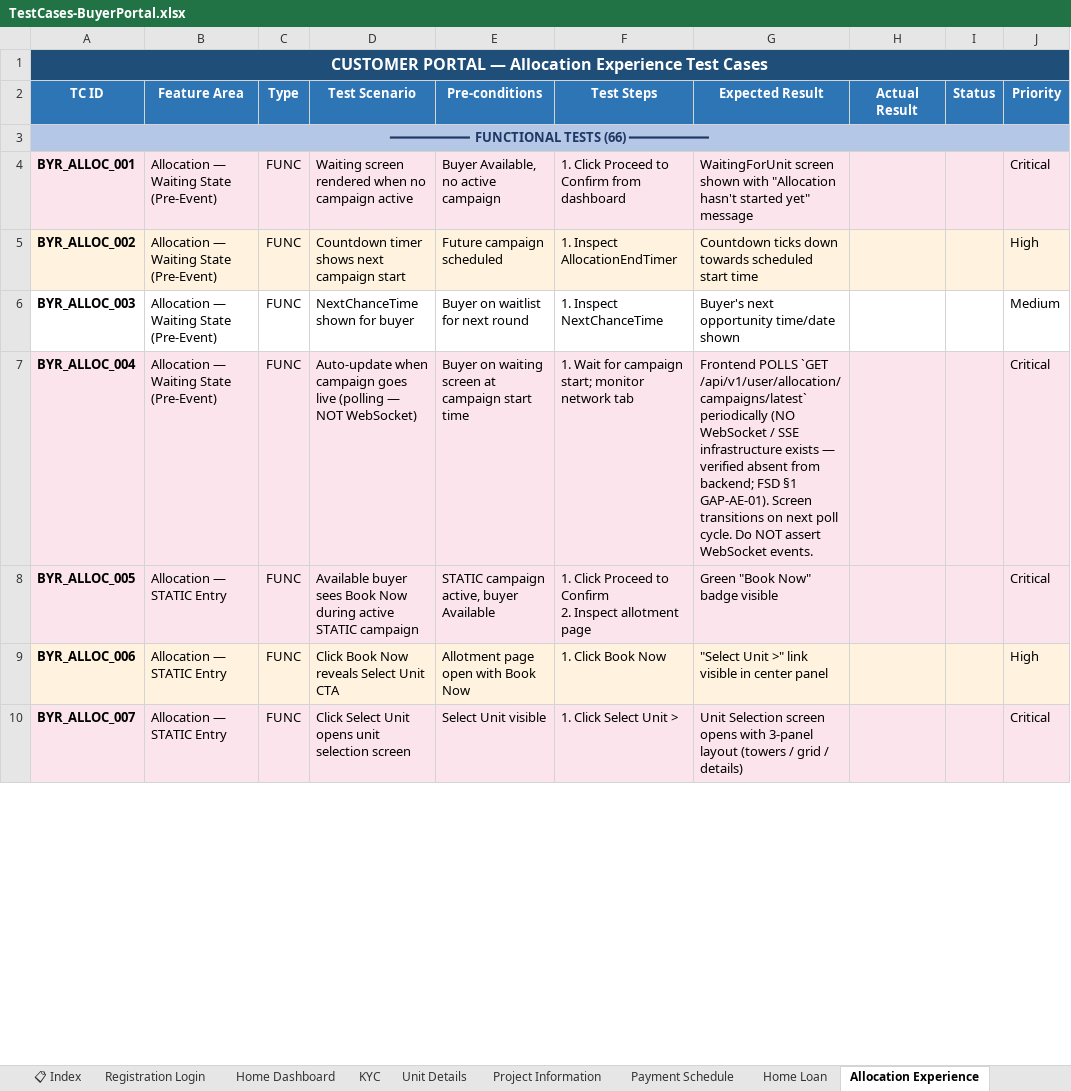
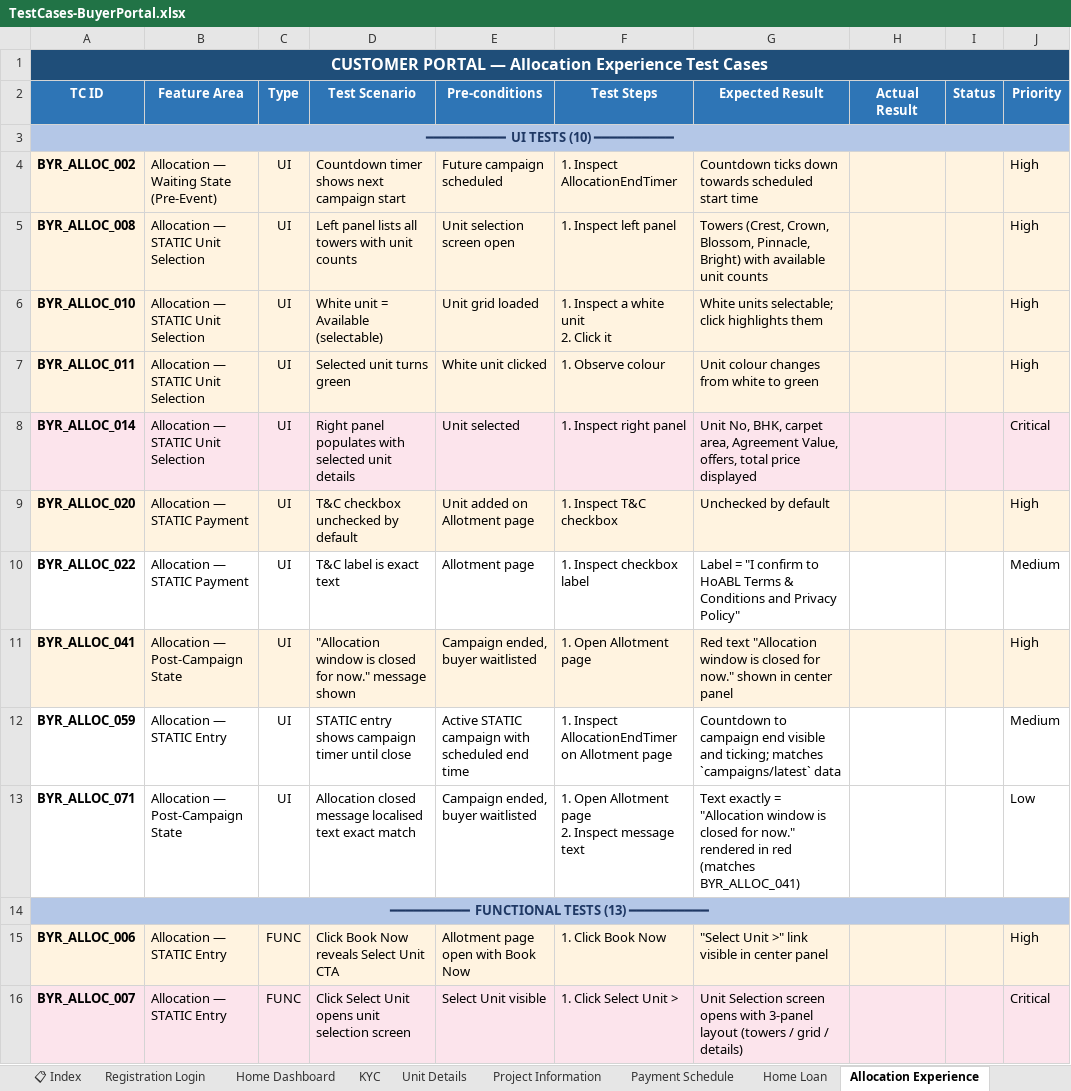
Before and after one commit to Anjalijha2/AI-Automation-hoabl, an Excel workbook: manual-qa-repository/07-execution/TestCases-BuyerPortal.xlsx, sheet Allocation Experience, drawn as a sheet; only a part is shown; values as stored, in another font and other column widths than the file's, no borders; removed rows and columns are numbered as before the commit, all else as after; ↵ is a line break in a cell; the diff covers the shown part only; the diff names each change by its address in the sheet, - before the commit and + after, or states it on an @@ line.

```diff
--- a/manual-qa-repository/07-execution/TestCases-BuyerPortal.xlsx (sheet Allocation Experience)
+++ b/manual-qa-repository/07-execution/TestCases-BuyerPortal.xlsx (sheet Allocation Experience)
-A3 (TC ID): ━━━━━━━━━━ FUNCTIONAL TESTS (66) ━━━━━━━━━━
+A3 (TC ID): ━━━━━━━━━━ UI TESTS (10) ━━━━━━━━━━
-row 4: BYR_ALLOC_001 | Allocation — Waiting State (Pre-Event) | FUNC | Waiting screen rendered when no campaign active | Buyer Available, no active campaign | 1. Click Proceed to Confirm from dashboard | WaitingForUnit screen shown with "Allocation hasn't started yet" message |  |  | Critical
-C4 (Type): FUNC
+C4 (Type): UI
-row 6: BYR_ALLOC_003 | Allocation — Waiting State (Pre-Event) | FUNC | NextChanceTime shown for buyer | Buyer on waitlist for next round | 1. Inspect NextChanceTime | Buyer's next opportunity time/date shown |  |  | Medium
-row 7: BYR_ALLOC_004 | Allocation — Waiting State (Pre-Event) | FUNC | Auto-update when campaign goes live (polling — NOT WebSocket) | Buyer on waiting screen at campaign start time | 1. Wait for campaign start; monitor network tab | Frontend POLLS `GET /api/v1/user/allocation/campaigns/latest` periodically (NO WebSocket / SSE infrastructure exists — verified absent from backend; FSD §1 GAP-AE-01). Screen transitions on next poll cycle. Do NOT assert WebSocket events. |  |  | Critical
-row 8: BYR_ALLOC_005 | Allocation — STATIC Entry | FUNC | Available buyer sees Book Now during active STATIC campaign | STATIC campaign active, buyer Available | 1. Click Proceed to Confirm ↵ 2. Inspect allotment page | Green "Book Now" badge visible |  |  | Critical
+row 5: BYR_ALLOC_008 | Allocation — STATIC Unit Selection | UI | Left panel lists all towers with unit counts | Unit selection screen open | 1. Inspect left panel | Towers (Crest, Crown, Blossom, Pinnacle, Bright) with available unit counts |  |  | High
+row 6: BYR_ALLOC_010 | Allocation — STATIC Unit Selection | UI | White unit = Available (selectable) | Unit grid loaded | 1. Inspect a white unit ↵ 2. Click it | White units selectable; click highlights them |  |  | High
+row 7: BYR_ALLOC_011 | Allocation — STATIC Unit Selection | UI | Selected unit turns green | White unit clicked | 1. Observe colour | Unit colour changes from white to green |  |  | High
+row 8: BYR_ALLOC_014 | Allocation — STATIC Unit Selection | UI | Right panel populates with selected unit details | Unit selected | 1. Inspect right panel | Unit No, BHK, carpet area, Agreement Value, offers, total price displayed |  |  | Critical
+row 9: BYR_ALLOC_020 | Allocation — STATIC Payment | UI | T&C checkbox unchecked by default | Unit added on Allotment page | 1. Inspect T&C checkbox | Unchecked by default |  |  | High
+row 10: BYR_ALLOC_022 | Allocation — STATIC Payment | UI | T&C label is exact text | Allotment page | 1. Inspect checkbox label | Label = "I confirm to HoABL Terms & Conditions and Privacy Policy" |  |  | Medium
+row 11: BYR_ALLOC_041 | Allocation — Post-Campaign State | UI | "Allocation window is closed for now." message shown | Campaign ended, buyer waitlisted | 1. Open Allotment page | Red text "Allocation window is closed for now." shown in center panel |  |  | High
+row 12: BYR_ALLOC_059 | Allocation — STATIC Entry | UI | STATIC entry shows campaign timer until close | Active STATIC campaign with scheduled end time | 1. Inspect AllocationEndTimer on Allotment page | Countdown to campaign end visible and ticking; matches `campaigns/latest` data |  |  | Medium
+row 13: BYR_ALLOC_071 | Allocation — Post-Campaign State | UI | Allocation closed message localised text exact match | Campaign ended, buyer waitlisted | 1. Open Allotment page ↵ 2. Inspect message text | Text exactly = "Allocation window is closed for now." rendered in red (matches BYR_ALLOC_041) |  |  | Low
+row 14: ━━━━━━━━━━ FUNCTIONAL TESTS (13) ━━━━━━━━━━
```
Also changed, not shown: 50 added rows, 53 removed rows and 8 edited cells elsewhere in this sheet, sheet Callback Request, sheet Home Loan, sheet Project Information, sheet Support Tickets, sheet Payment Schedule, sheet Unit Details, 1 more sheet, manual-qa-repository/07-execution/TestCases-AdminPortal.xlsx, manual-qa-repository/07-execution/TestCases-CPPortal.xlsx, 12 other files.
